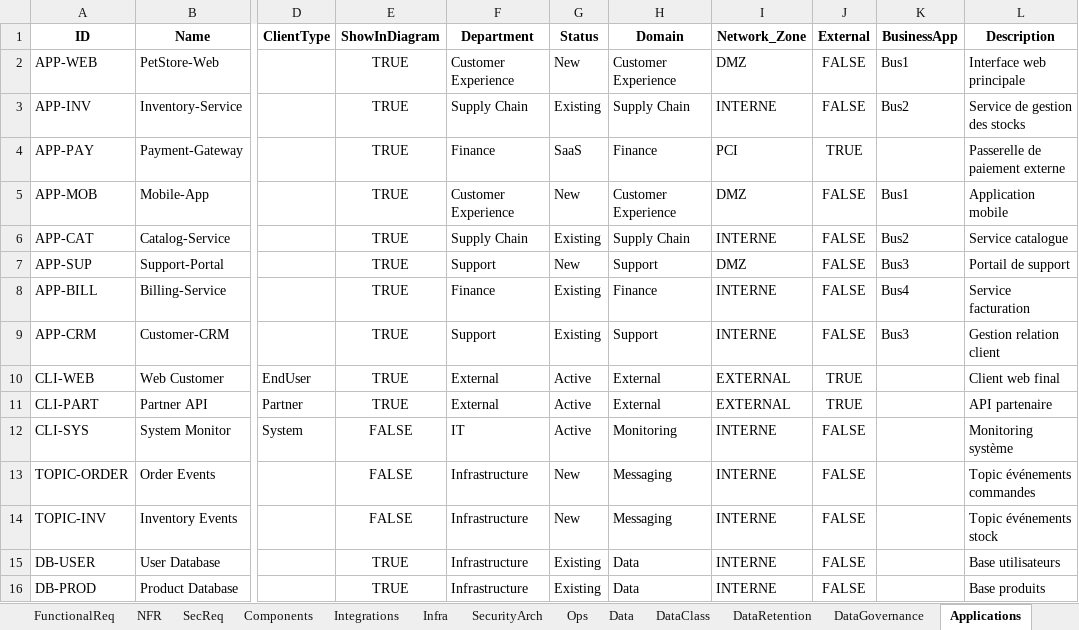
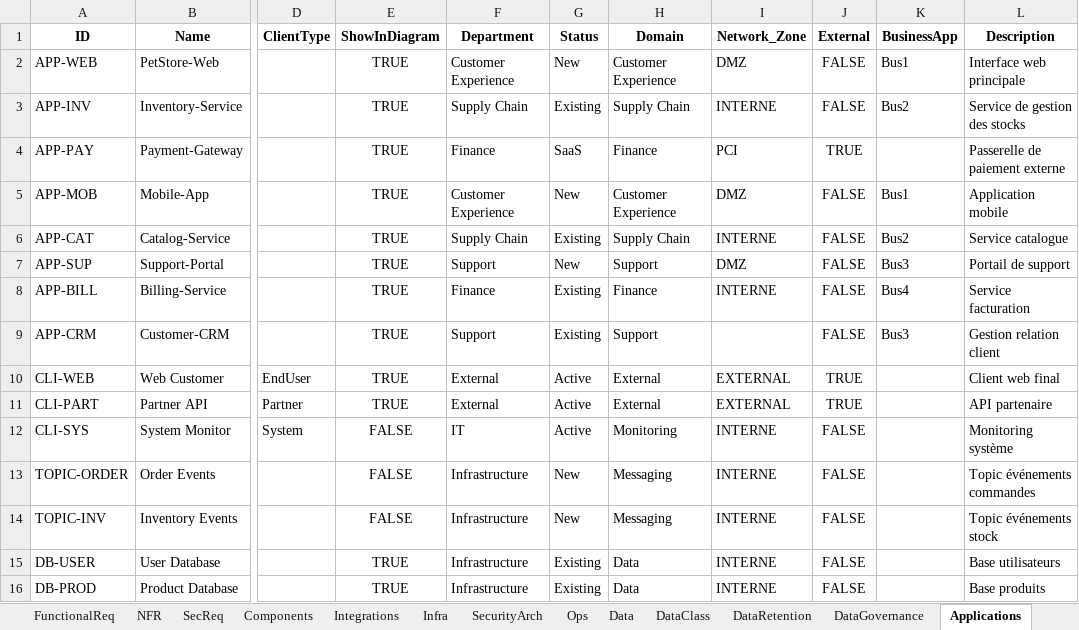
Before and after one commit to barkbiga/sheet-to-architecture, an Excel workbook: petstore_archi_enhanced.xlsx, sheet Applications, drawn as a sheet; only a part is shown, gaps mark what is left out; values as stored, in another font and other column widths than the file's, no borders; the diff names each change by its address in the sheet, - before the commit and + after, or states it on an @@ line.

```diff
--- a/petstore_archi_enhanced.xlsx (sheet Applications)
+++ b/petstore_archi_enhanced.xlsx (sheet Applications)
-I9 (Network_Zone): INTERNE
+I9 (Network_Zone): (empty)
```
Also changed, not shown: other sheet tabs, 30 other files.
